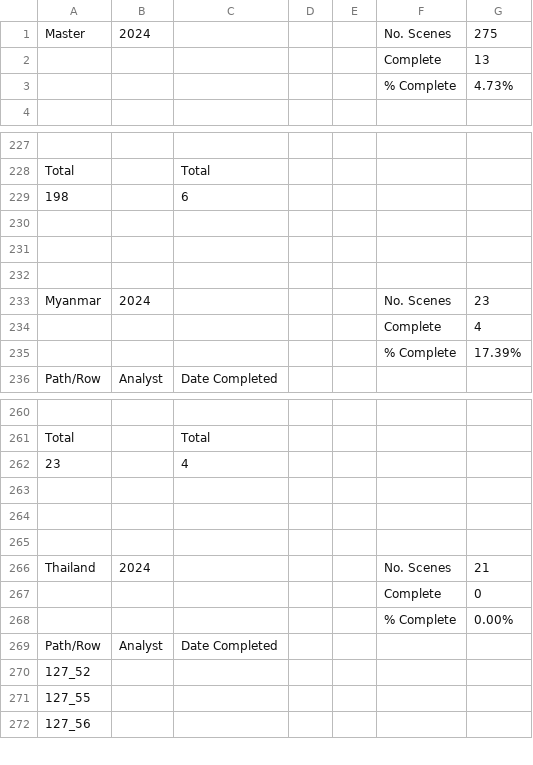
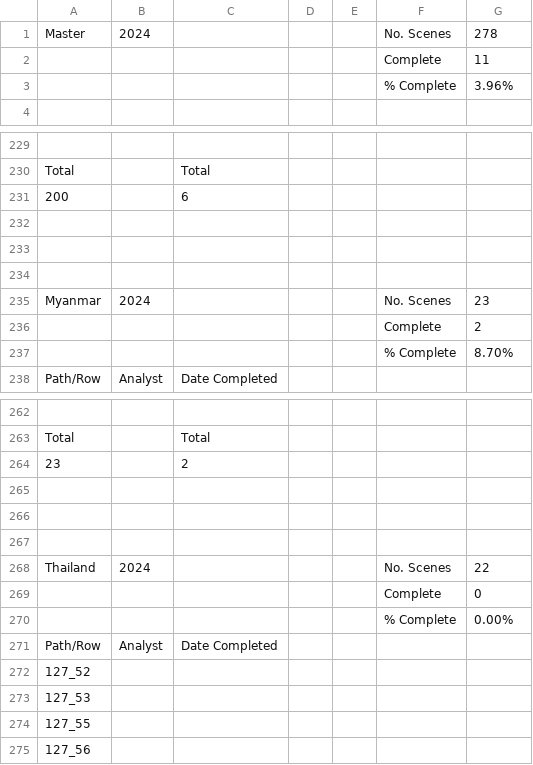
Before and after one commit to ClarkCGA/moore_phase_6, a CSV file: quad_list.csv, drawn as a sheet; only a part is shown, gaps mark what is left out; addresses are those after the commit; the diff covers the shown part only; the diff names each change by its address in the sheet, - before the commit and + after, or states it on an @@ line.

Commit message:
Add files via upload
update quads

```diff
--- a/quad_list.csv
+++ b/quad_list.csv
-G1: 275
+G1: 278
-G2: 13
+G2: 11
-G3: 4.73%
+G3: 3.96%
-A231: 198
+A231: 200
-G236: 4
+G236: 2
-G237: 17.39%
+G237: 8.70%
-C264: 4
+C264: 2
-G268: 21
+G268: 22
+row 273: 127_53
```
Also changed, not shown: 2 added rows and 7 edited cells elsewhere in this file.
